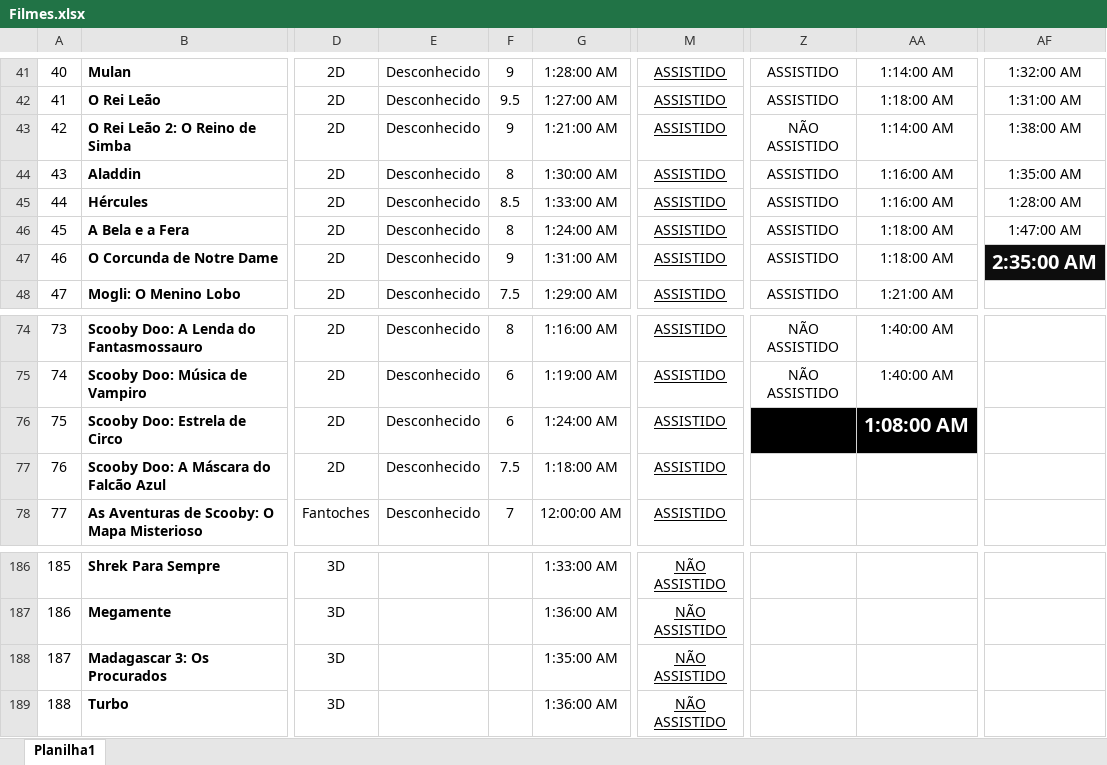
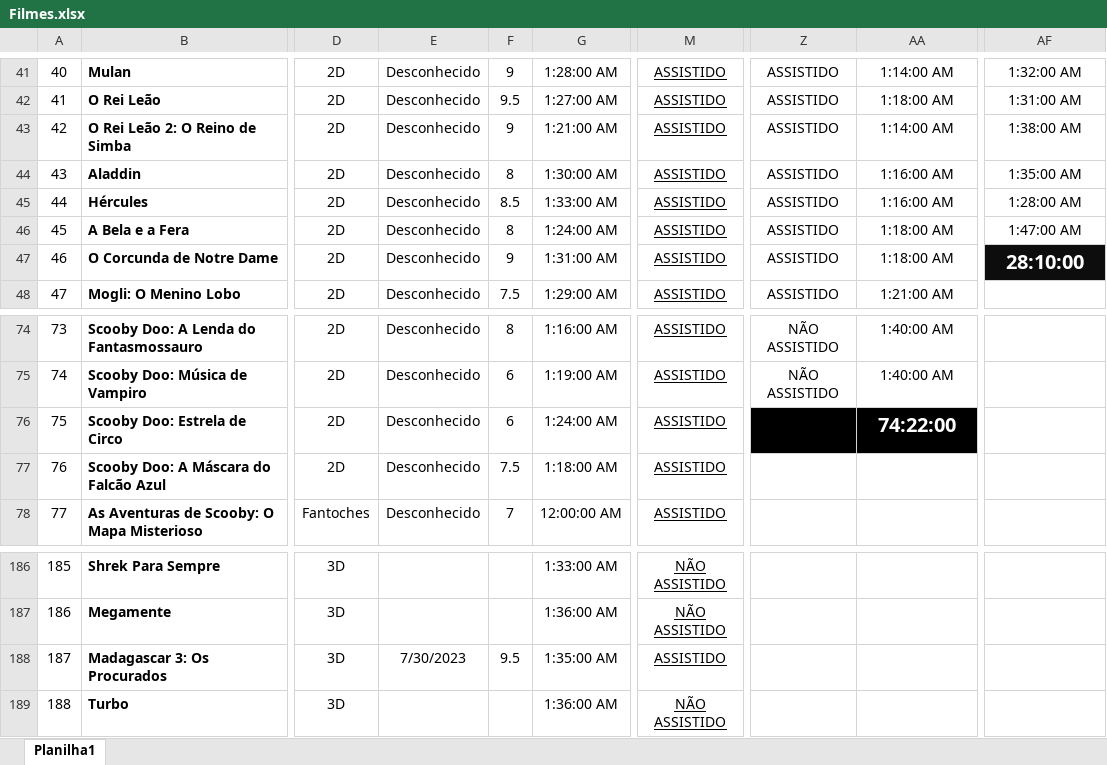
Before and after one commit to Redlintles/Planilhas, an Excel workbook: Filmes.xlsx, sheet Planilha1, drawn as a sheet; only a part is shown, gaps mark what is left out; values as stored, in another font and other column widths than the file's, no borders; conditional formats not drawn; the diff covers the shown part only; the diff names each change by its address in the sheet, - before the commit and + after, or states it on an @@ line.

Commit message:
Filmes: Assistidos Madagascar 3 e Cinderela, Mudado Formato de Hora nas planilhas de cada produtora

```diff
--- a/Filmes.xlsx (sheet Planilha1)
+++ b/Filmes.xlsx (sheet Planilha1)
-Z43: NÃO ASSISTIDO
+Z43: ASSISTIDO
-AF47: 2:35:00 AM
+AF47: 28:10:00
-AA76: 1:08:00 AM
+AA76: 74:22:00
-E188: (empty)
+E188: 7/30/2023
-F188: (empty)
+F188: 9.5
-M188: NÃO ASSISTIDO
+M188: ASSISTIDO
```
Also changed, not shown: 18 edited cells elsewhere in this sheet.
